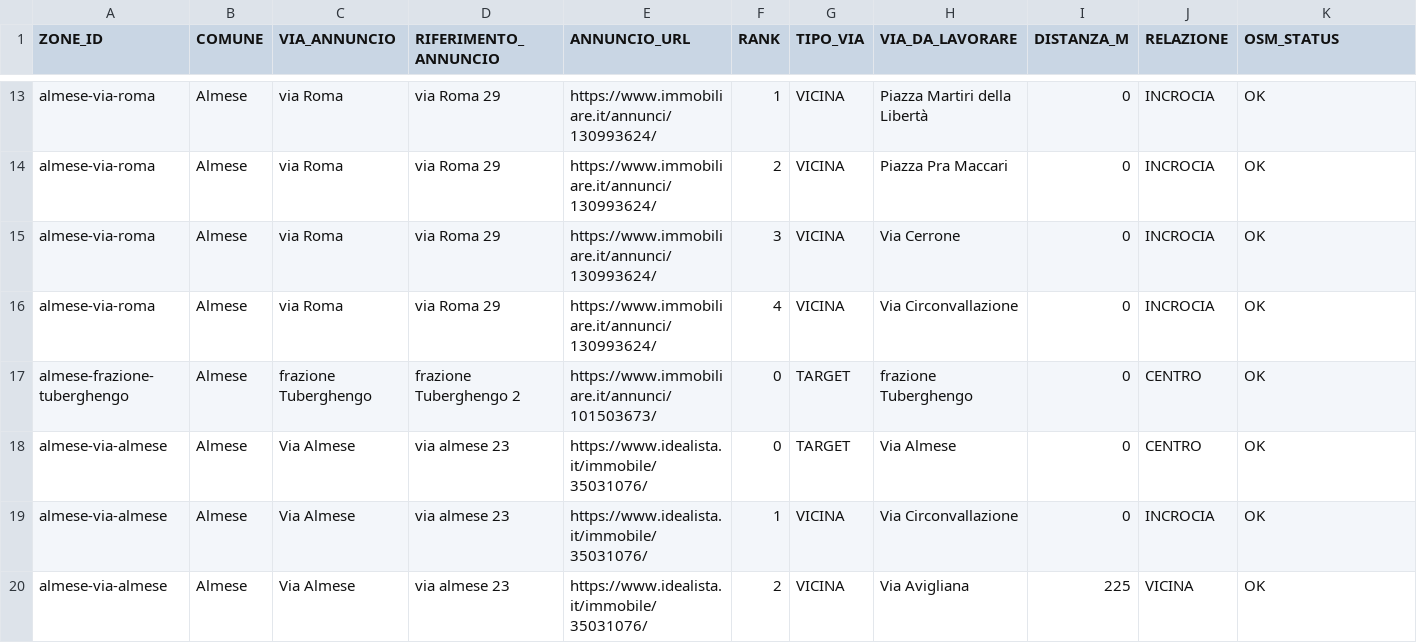
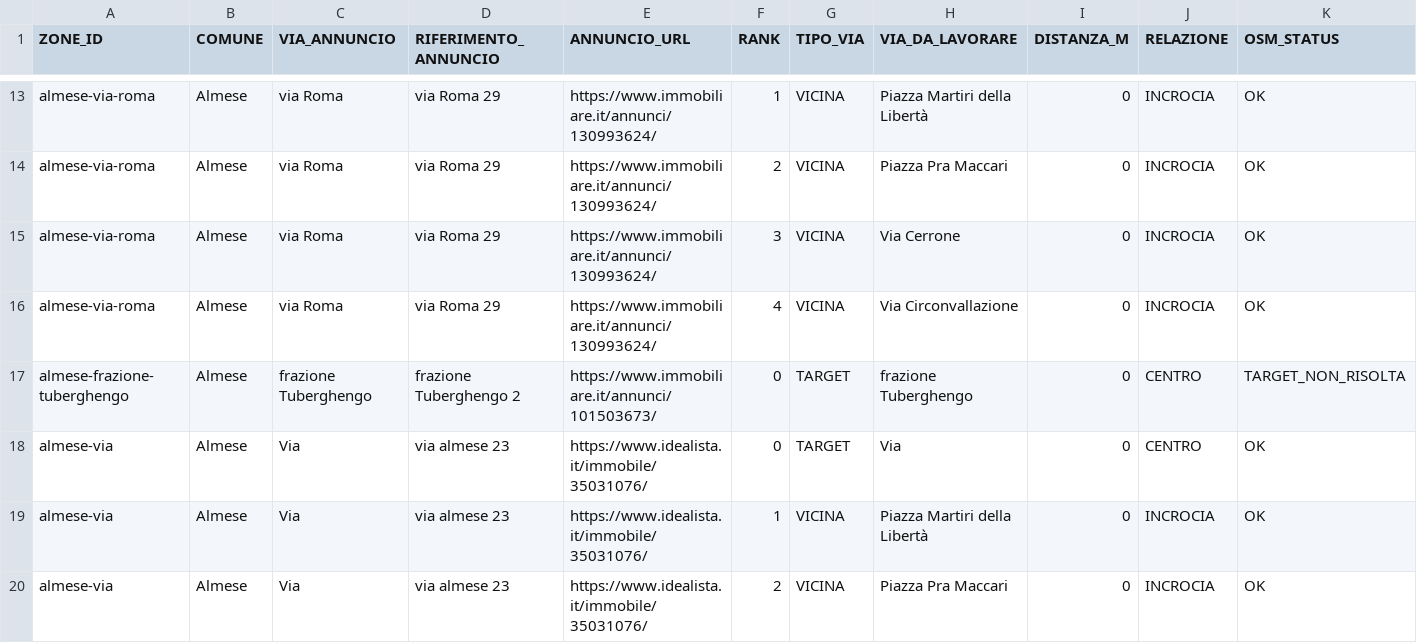
Before and after one commit to josephsocialmedia2-spec/immobili-in-zona, a CSV file: seller_radar_auto/data/microzone_targets.csv, drawn as a sheet; only a part is shown, gaps mark what is left out; the diff covers the shown part only.

```diff
--- a/seller_radar_auto/data/microzone_targets.csv
+++ b/seller_radar_auto/data/microzone_targets.csv
@@ -16,5 +16,5 @@ almese-via-roma,Almese,via Roma,via Roma 29,https://www.immobiliare.it/annunci/1
 almese-via-roma,Almese,via Roma,via Roma 29,https://www.immobiliare.it/annunci/130993624/,4,VICINA,Via Circonvallazione,0,INCROCIA,OK
-almese-frazione-tuberghengo,Almese,frazione Tuberghengo,frazione Tuberghengo 2,https://www.immobiliare.it/annunci/101503673/,0,TARGET,frazione Tuberghengo,0,CENTRO,OK
-almese-via-almese,Almese,Via Almese,via almese 23,https://www.idealista.it/immobile/35031076/,0,TARGET,Via Almese,0,CENTRO,OK
-almese-via-almese,Almese,Via Almese,via almese 23,https://www.idealista.it/immobile/35031076/,1,VICINA,Via Circonvallazione,0,INCROCIA,OK
-almese-via-almese,Almese,Via Almese,via almese 23,https://www.idealista.it/immobile/35031076/,2,VICINA,Via Avigliana,225,VICINA,OK
+almese-frazione-tuberghengo,Almese,frazione Tuberghengo,frazione Tuberghengo 2,https://www.immobiliare.it/annunci/101503673/,0,TARGET,frazione Tuberghengo,0,CENTRO,TARGET_NON_RISOLTA
+almese-via,Almese,Via,via almese 23,https://www.idealista.it/immobile/35031076/,0,TARGET,Via,0,CENTRO,OK
+almese-via,Almese,Via,via almese 23,https://www.idealista.it/immobile/35031076/,1,VICINA,Piazza Martiri della Libertà,0,INCROCIA,OK
+almese-via,Almese,Via,via almese 23,https://www.idealista.it/immobile/35031076/,2,VICINA,Piazza Pra Maccari,0,INCROCIA,OK
```
Also changed, not shown: 18 edited cells elsewhere in this file, 1 other file.
